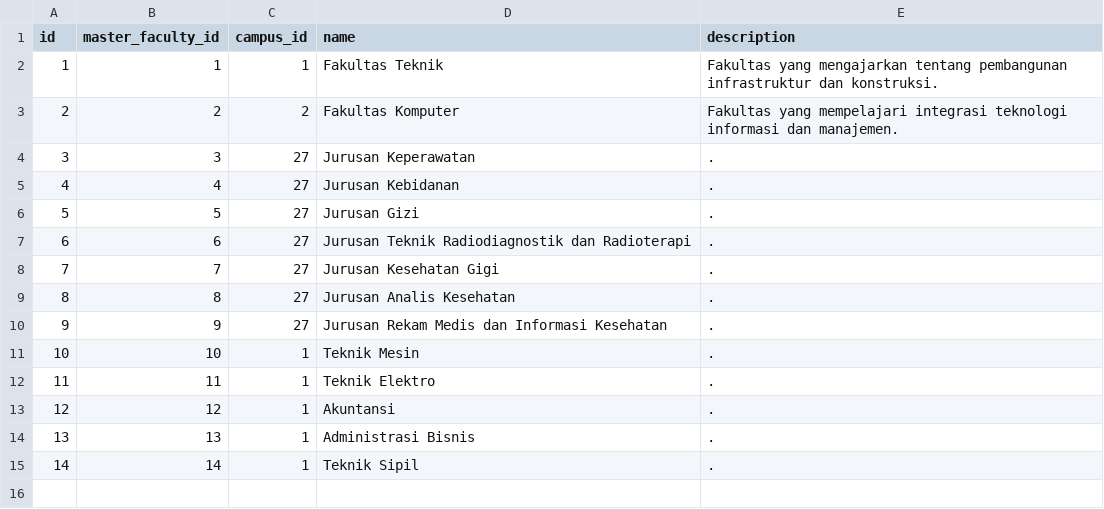
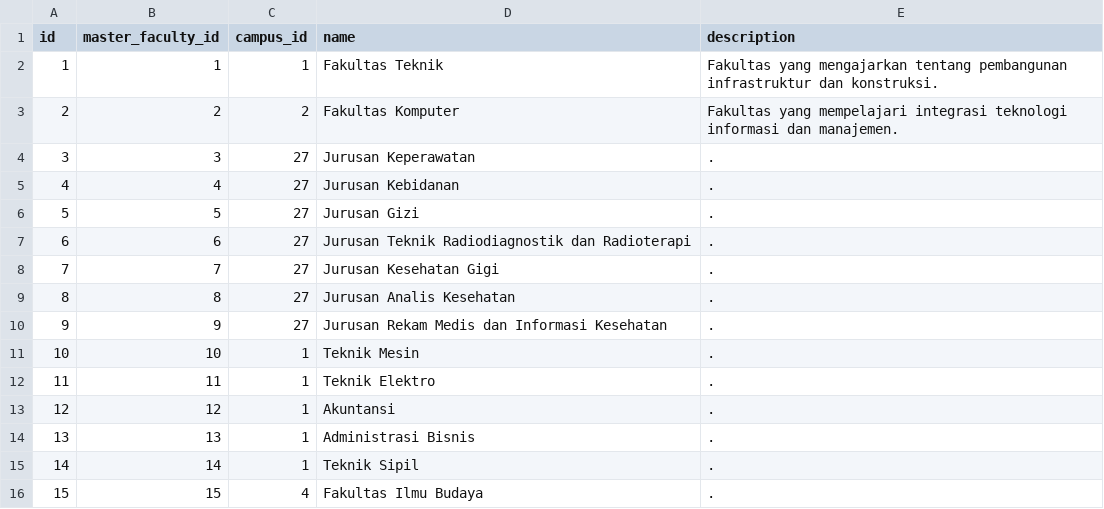
Before and after one commit to fzlaziz/univgo-laravel, a CSV file: database/seeders/faculties.csv, drawn as a sheet; the diff names each change by its address in the sheet, - before the commit and + after, or states it on an @@ line.

```diff
--- a/database/seeders/faculties.csv
+++ b/database/seeders/faculties.csv
+row 16: 15 | 15 | 4 | Fakultas Ilmu Budaya | .
```
Also changed, not shown: database/seeders/campuses.csv, database/seeders/master_faculties.csv, 7 other files.
